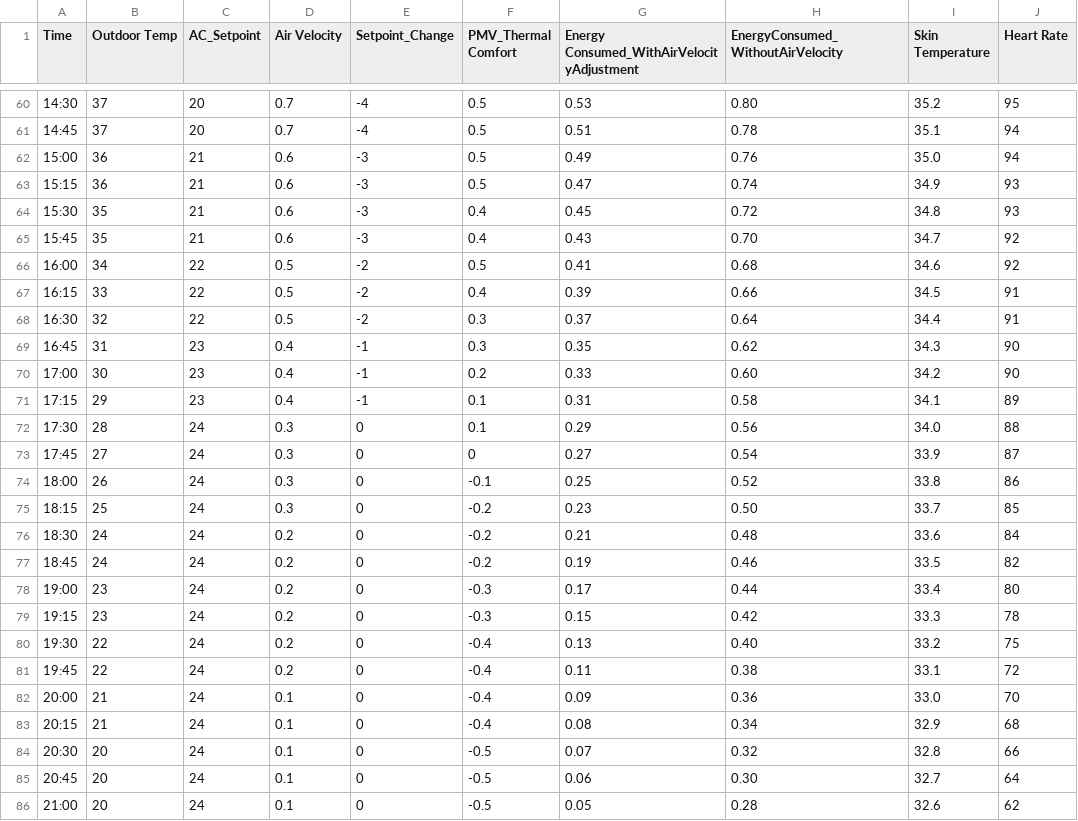
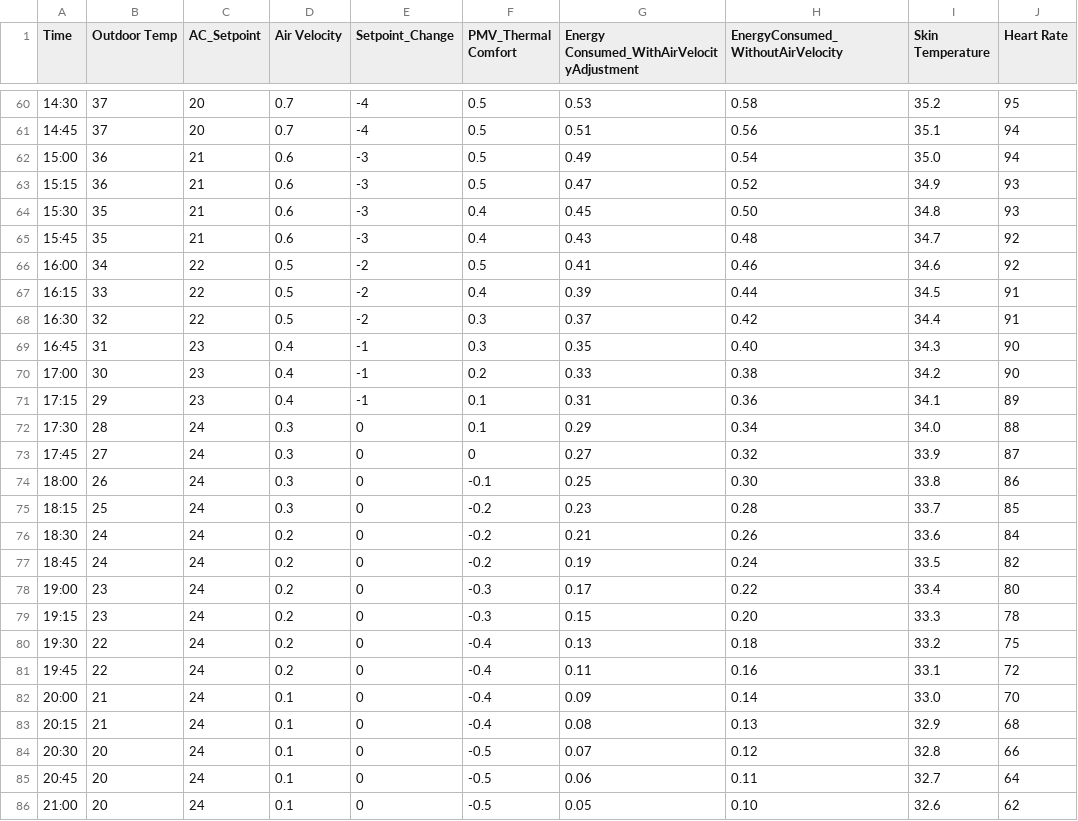
Before and after one commit to sayonsom/acfan, a CSV file: thermal_comfort_data.csv, drawn as a sheet; only a part is shown, gaps mark what is left out; the diff covers the shown part only.

```diff
--- a/thermal_comfort_data.csv
+++ b/thermal_comfort_data.csv
@@ -60,27 +60,27 @@ Time,Outdoor Temp,AC_Setpoint,Air Velocity,Setpoint_Change,PMV_Thermal Comfort,E
-14:30,37,20,0.7,-4,0.5,0.53,0.80,35.2,95
-14:45,37,20,0.7,-4,0.5,0.51,0.78,35.1,94
-15:00,36,21,0.6,-3,0.5,0.49,0.76,35.0,94
-15:15,36,21,0.6,-3,0.5,0.47,0.74,34.9,93
-15:30,35,21,0.6,-3,0.4,0.45,0.72,34.8,93
-15:45,35,21,0.6,-3,0.4,0.43,0.70,34.7,92
-16:00,34,22,0.5,-2,0.5,0.41,0.68,34.6,92
-16:15,33,22,0.5,-2,0.4,0.39,0.66,34.5,91
-16:30,32,22,0.5,-2,0.3,0.37,0.64,34.4,91
-16:45,31,23,0.4,-1,0.3,0.35,0.62,34.3,90
-17:00,30,23,0.4,-1,0.2,0.33,0.60,34.2,90
-17:15,29,23,0.4,-1,0.1,0.31,0.58,34.1,89
-17:30,28,24,0.3,0,0.1,0.29,0.56,34.0,88
-17:45,27,24,0.3,0,0,0.27,0.54,33.9,87
-18:00,26,24,0.3,0,-0.1,0.25,0.52,33.8,86
-18:15,25,24,0.3,0,-0.2,0.23,0.50,33.7,85
-18:30,24,24,0.2,0,-0.2,0.21,0.48,33.6,84
-18:45,24,24,0.2,0,-0.2,0.19,0.46,33.5,82
-19:00,23,24,0.2,0,-0.3,0.17,0.44,33.4,80
-19:15,23,24,0.2,0,-0.3,0.15,0.42,33.3,78
-19:30,22,24,0.2,0,-0.4,0.13,0.40,33.2,75
-19:45,22,24,0.2,0,-0.4,0.11,0.38,33.1,72
-20:00,21,24,0.1,0,-0.4,0.09,0.36,33.0,70
-20:15,21,24,0.1,0,-0.4,0.08,0.34,32.9,68
-20:30,20,24,0.1,0,-0.5,0.07,0.32,32.8,66
-20:45,20,24,0.1,0,-0.5,0.06,0.30,32.7,64
-21:00,20,24,0.1,0,-0.5,0.05,0.28,32.6,62
+14:30,37,20,0.7,-4,0.5,0.53,0.58,35.2,95
+14:45,37,20,0.7,-4,0.5,0.51,0.56,35.1,94
+15:00,36,21,0.6,-3,0.5,0.49,0.54,35.0,94
+15:15,36,21,0.6,-3,0.5,0.47,0.52,34.9,93
+15:30,35,21,0.6,-3,0.4,0.45,0.50,34.8,93
+15:45,35,21,0.6,-3,0.4,0.43,0.48,34.7,92
+16:00,34,22,0.5,-2,0.5,0.41,0.46,34.6,92
+16:15,33,22,0.5,-2,0.4,0.39,0.44,34.5,91
+16:30,32,22,0.5,-2,0.3,0.37,0.42,34.4,91
+16:45,31,23,0.4,-1,0.3,0.35,0.40,34.3,90
+17:00,30,23,0.4,-1,0.2,0.33,0.38,34.2,90
+17:15,29,23,0.4,-1,0.1,0.31,0.36,34.1,89
+17:30,28,24,0.3,0,0.1,0.29,0.34,34.0,88
+17:45,27,24,0.3,0,0,0.27,0.32,33.9,87
+18:00,26,24,0.3,0,-0.1,0.25,0.30,33.8,86
+18:15,25,24,0.3,0,-0.2,0.23,0.28,33.7,85
+18:30,24,24,0.2,0,-0.2,0.21,0.26,33.6,84
+18:45,24,24,0.2,0,-0.2,0.19,0.24,33.5,82
+19:00,23,24,0.2,0,-0.3,0.17,0.22,33.4,80
+19:15,23,24,0.2,0,-0.3,0.15,0.20,33.3,78
+19:30,22,24,0.2,0,-0.4,0.13,0.18,33.2,75
+19:45,22,24,0.2,0,-0.4,0.11,0.16,33.1,72
+20:00,21,24,0.1,0,-0.4,0.09,0.14,33.0,70
+20:15,21,24,0.1,0,-0.4,0.08,0.13,32.9,68
+20:30,20,24,0.1,0,-0.5,0.07,0.12,32.8,66
+20:45,20,24,0.1,0,-0.5,0.06,0.11,32.7,64
+21:00,20,24,0.1,0,-0.5,0.05,0.10,32.6,62
```
Also changed, not shown: 38 edited cells elsewhere in this file, 1 other file.
